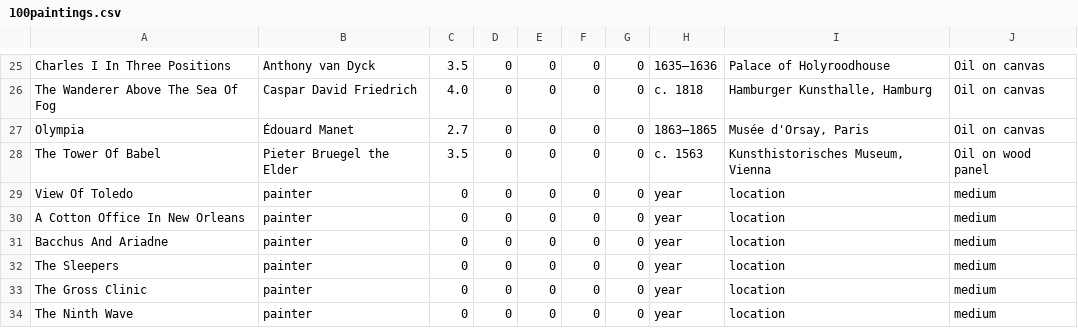
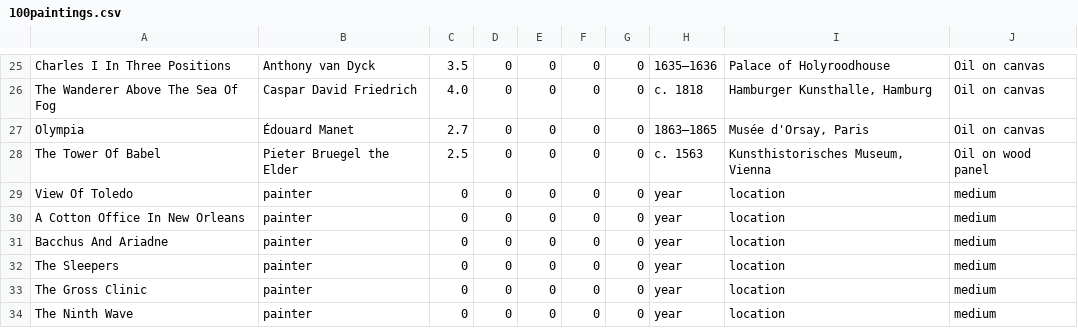
Before and after one commit to jan438/Paintings, a CSV file: Data/100paintings.csv, drawn as a sheet; only a part is shown, gaps mark what is left out.

Commit message:
good size

```diff
--- a/Data/100paintings.csv
+++ b/Data/100paintings.csv
@@ -27,3 +27,3 @@ The Wanderer Above The Sea Of Fog;Caspar David Friedrich;4.0;0;0;0;0;c. 1818;Ham
 Olympia;Édouard Manet;2.7;0;0;0;0;1863–1865;Musée d'Orsay, Paris;Oil on canvas;
-The Tower Of Babel;Pieter Bruegel the Elder;3.5;0;0;0;0;c. 1563;Kunsthistorisches Museum, Vienna;Oil on wood panel;
+The Tower Of Babel;Pieter Bruegel the Elder;2.5;0;0;0;0;c. 1563;Kunsthistorisches Museum, Vienna;Oil on wood panel;
 View Of Toledo;painter;0;0;0;0;0;year;location;medium;
```
